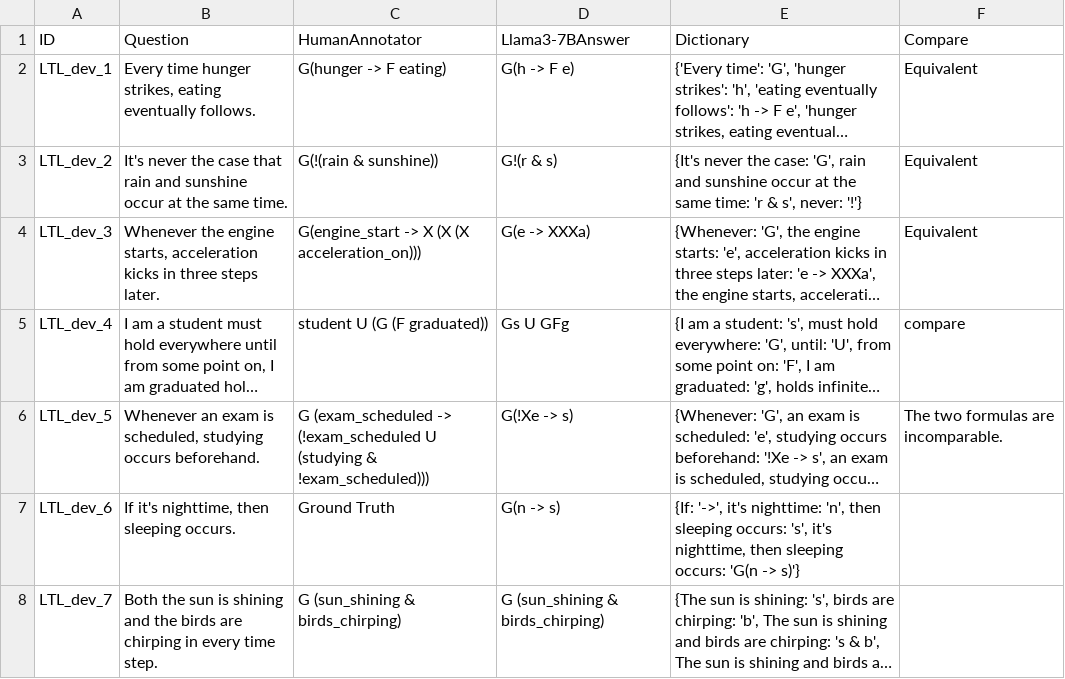
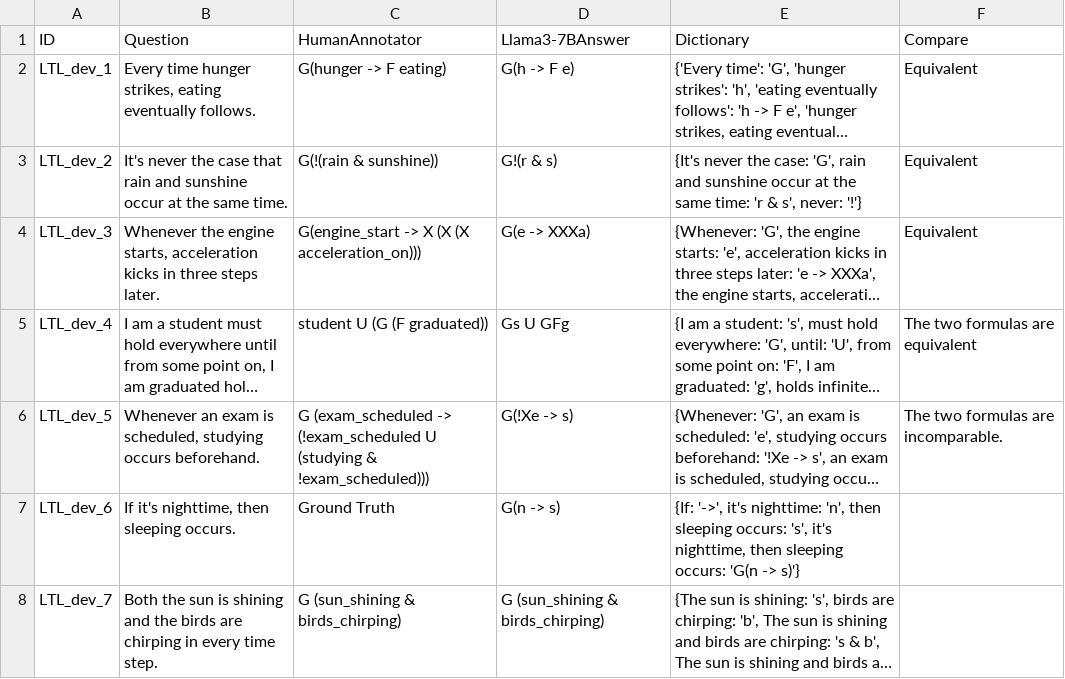
Before and after one commit to NSombekke/Logic-LLM, a CSV file: src/Llamafile.csv, drawn as a sheet; only a part is shown; long unchanged cells end in …; the diff names each change by its address in the sheet, - before the commit and + after, or states it on an @@ line.

Commit message:
Update Llamafile.csv

```diff
--- a/src/Llamafile.csv
+++ b/src/Llamafile.csv
-F5 (Compare): compare
+F5 (Compare): The two formulas are equivalent
```
